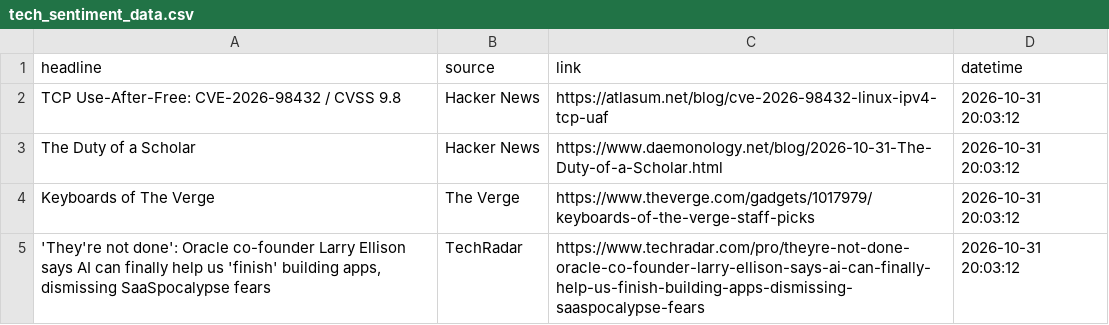
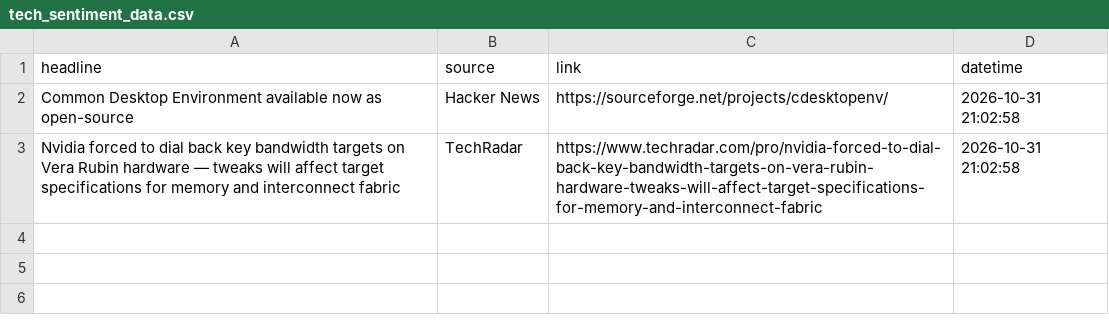
Before and after one commit to Karen2007/Tech-News-Sentiment, a CSV file: tech_sentiment_data.csv, drawn as a sheet.

```diff
--- a/tech_sentiment_data.csv
+++ b/tech_sentiment_data.csv
@@ -1,5 +1,3 @@
 headline,source,link,datetime
-TCP Use-After-Free: CVE-2026-98432 / CVSS 9.8,Hacker News,https://atlasum.net/blog/cve-2026-98432-linux-ipv4-tcp-uaf,2026-10-31 20:03:12
-The Duty of a Scholar,Hacker News,https://www.daemonology.net/blog/2026-10-31-The-Duty-of-a-Scholar.html,2026-10-31 20:03:12
-Keyboards of The Verge,The Verge,https://www.theverge.com/gadgets/1017979/keyboards-of-the-verge-staff-picks,2026-10-31 20:03:12
-"'They're not done': Oracle co-founder Larry Ellison says AI can finally help us 'finish' building apps, dismissing SaaSpocalypse fears",TechRadar,https://www.techradar.com/pro/theyre-not-done-oracle-co-founder-larry-ellison-says-ai-can-finally-help-us-finish-building-apps-dismissing-saaspocalypse-fears,2026-10-31 20:03:12
+Common Desktop Environment available now as open-source,Hacker News,https://sourceforge.net/projects/cdesktopenv/,2026-10-31 21:02:58
+Nvidia forced to dial back key bandwidth targets on Vera Rubin hardware — tweaks will affect target specifications for memory and interconnect fabric,TechRadar,https://www.techradar.com/pro/nvidia-forced-to-dial-back-key-bandwidth-targets-on-vera-rubin-hardware-tweaks-will-affect-target-specifications-for-memory-and-interconnect-fabric,2026-10-31 21:02:58
```
Also changed, not shown: sentiment_index_history.csv, 1 other file.
